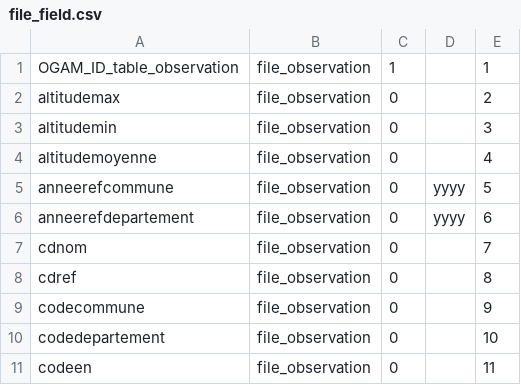
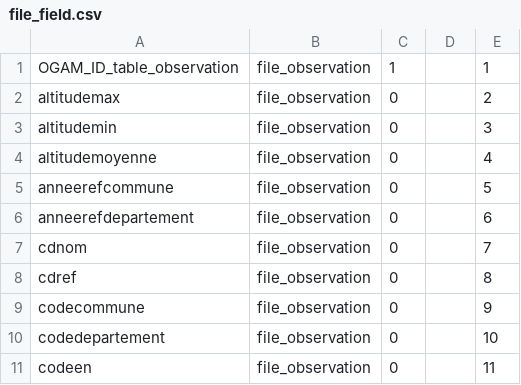
Before and after one commit to SINP-GINCO/ginco, a CSV file: database/init/metadata/file_field.csv, drawn as a sheet; only a part is shown.

```diff
--- a/database/init/metadata/file_field.csv
+++ b/database/init/metadata/file_field.csv
@@ -4,4 +4,4 @@ altitudemin;file_observation;0;;3
 altitudemoyenne;file_observation;0;;4
-anneerefcommune;file_observation;0;yyyy;5
-anneerefdepartement;file_observation;0;yyyy;6
+anneerefcommune;file_observation;0;;5
+anneerefdepartement;file_observation;0;;6
 cdnom;file_observation;0;;7
```
Also changed, not shown: database/init/metadata/form_field.csv, 2 other files.
